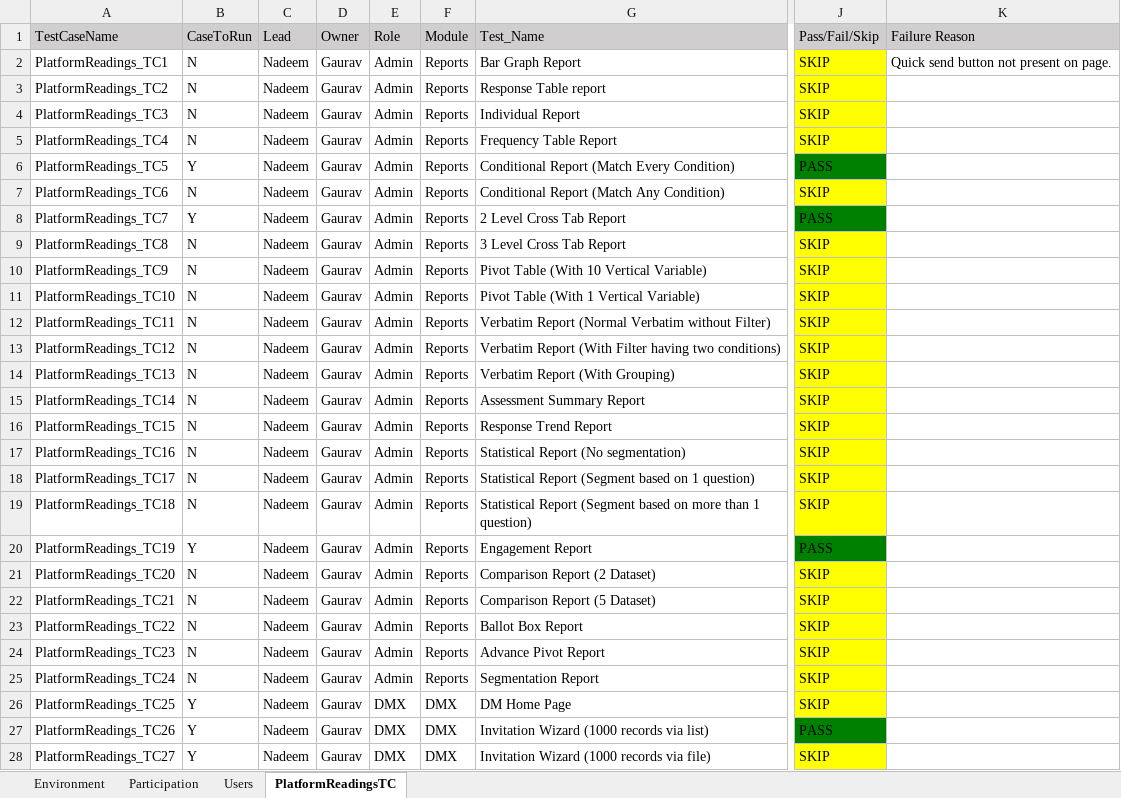
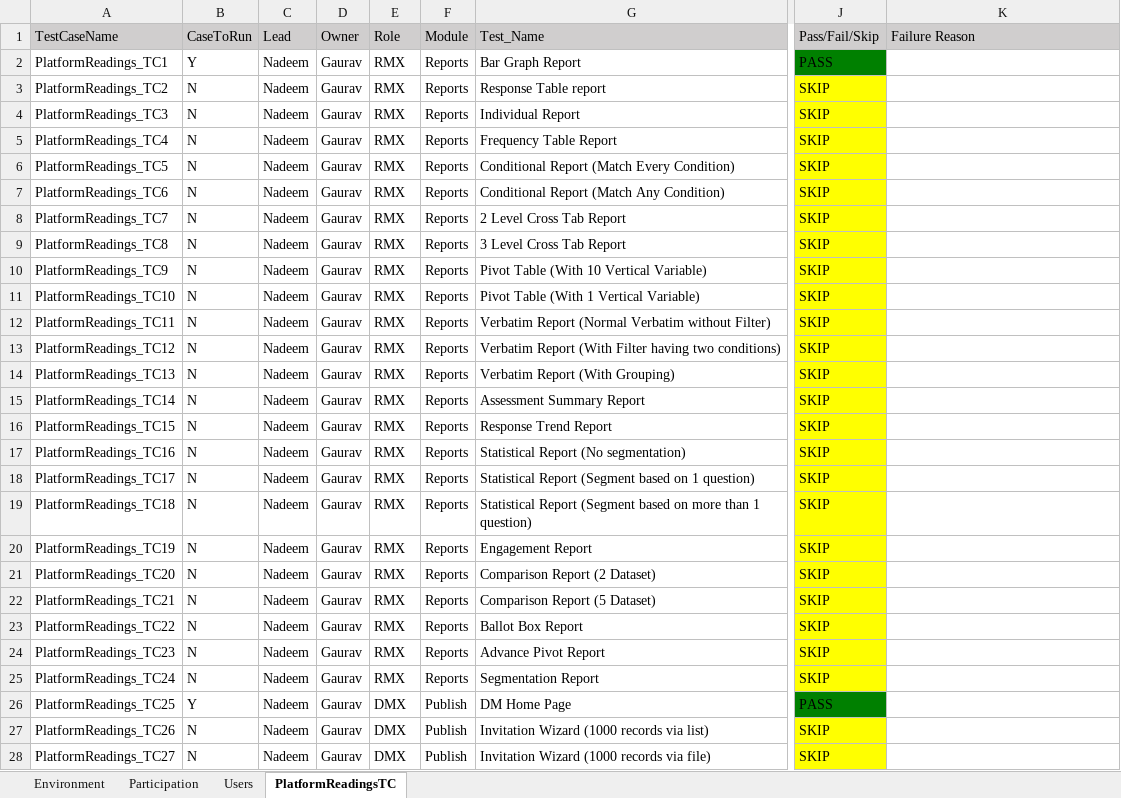
Before and after one commit to numankureshi/AuroraV2, an Excel workbook: Engage/Engage-Performance/src/main/resources/excelfiles/Engage_PlatformReadings.xlsx, sheet PlatformReadingsTC, drawn as a sheet; only a part is shown, gaps mark what is left out; values as stored, in another font and other column widths than the file's, no borders; the diff covers the shown part only; the diff names each change by its address in the sheet, - before the commit and + after, or states it on an @@ line.

Commit message:
Response rate and Adv freq readings added for sogo, k12 and zarca.

```diff
--- a/Engage/Engage-Performance/src/main/resources/excelfiles/Engage_PlatformReadings.xlsx (sheet PlatformReadingsTC)
+++ b/Engage/Engage-Performance/src/main/resources/excelfiles/Engage_PlatformReadings.xlsx (sheet PlatformReadingsTC)
-B2 (CaseToRun): N
+B2 (CaseToRun): Y
-E2:E25 (Role): Admin
+E2:E25 (Role): RMX
-J2 (Pass/Fail/Skip): SKIP
+J2 (Pass/Fail/Skip): PASS
-J2 fill: #FFFF00
+J2 fill: #008000
-K2 (Failure Reason): Quick send button not present on page.
+K2 (Failure Reason): (empty)
-B6 (CaseToRun): Y
+B6 (CaseToRun): N
-J6 (Pass/Fail/Skip): PASS
+J6 (Pass/Fail/Skip): SKIP
-J6 fill: #008000
+J6 fill: #FFFF00
-B8 (CaseToRun): Y
+B8 (CaseToRun): N
-J8 (Pass/Fail/Skip): PASS
+J8 (Pass/Fail/Skip): SKIP
-J8 fill: #008000
+J8 fill: #FFFF00
-B20 (CaseToRun): Y
+B20 (CaseToRun): N
-J20 (Pass/Fail/Skip): PASS
+J20 (Pass/Fail/Skip): SKIP
-J20 fill: #008000
+J20 fill: #FFFF00
-F26:F28 (Module): DMX
+F26:F28 (Module): Publish
-J26 (Pass/Fail/Skip): SKIP
+J26 (Pass/Fail/Skip): PASS
-J26 fill: #FFFF00
+J26 fill: #008000
-B27:B28 (CaseToRun): Y
+B27:B28 (CaseToRun): N
-J27 (Pass/Fail/Skip): PASS
+J27 (Pass/Fail/Skip): SKIP
-J27 fill: #008000
+J27 fill: #FFFF00
```
Also changed, not shown: 2 added rows, 50 edited cells and cell formats elsewhere in this sheet, sheet Users, Engage/K12-Performance/src/main/resources/excelfiles/K12_PlatformReadings.xlsx, Engage/Sogo-Performance/src/main/resources/excelfiles/Sogo_PlatformReadings.xlsx, 8 other files.
